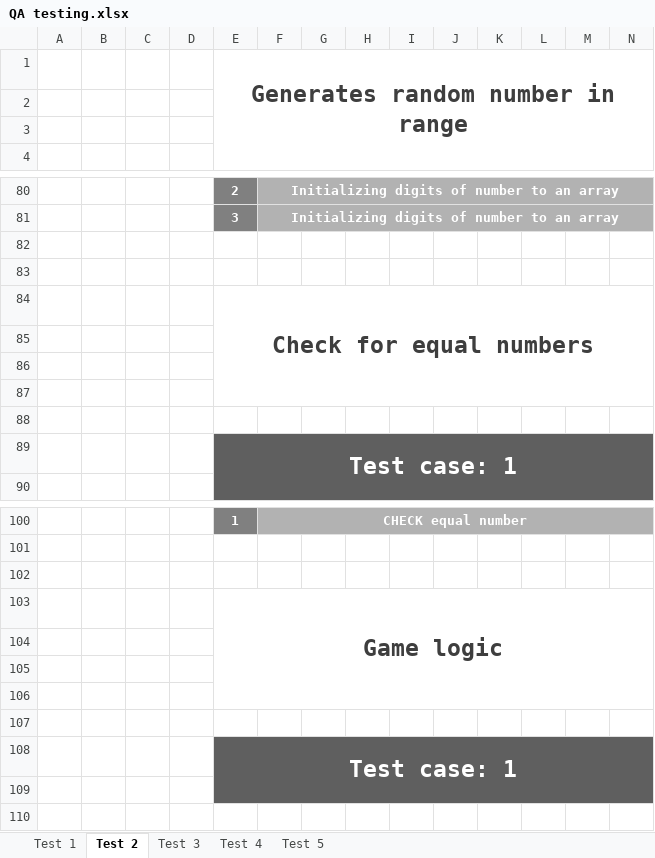
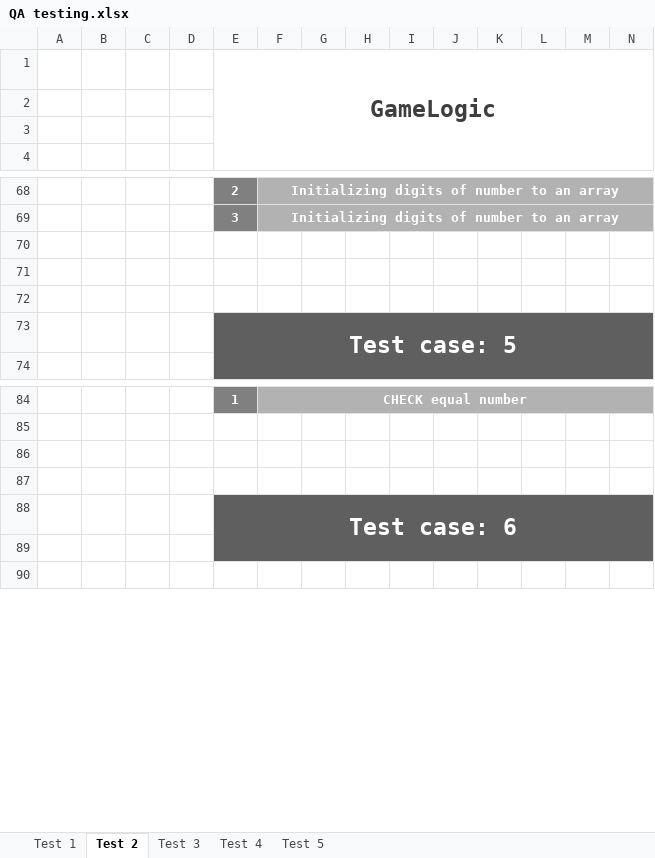
Before and after one commit to INNedkova21/cowsers, an Excel workbook: QA documents/QA testing.xlsx, sheet Test 2, drawn as a sheet; only a part is shown, gaps mark what is left out; values as stored, in another font and other column widths than the file's, no borders; removed rows and columns are numbered as before the commit, all else as after; rows hold the shown columns only; the diff covers the shown part only; the diff names each change by its address in the sheet, - before the commit and + after, or states it on an @@ line.

```diff
--- a/QA documents/QA testing.xlsx (sheet Test 2)
+++ b/QA documents/QA testing.xlsx (sheet Test 2)
-E1: Generates random number in range
+E1: GameLogic
-row 84:  |  |  |  | Check for equal numbers
-row 86: (empty)
-row 87: (empty)
-row 88: (empty)
-E73: Test case: 1
+E73: Test case: 5
-row 103:  |  |  |  | Game logic
-row 105: (empty)
-row 106: (empty)
-row 107: (empty)
-E88: Test case: 1
+E88: Test case: 6
```
Also changed, not shown: 12 removed rows, 3 edited cells, cell formats and merged cells elsewhere in this sheet, sheet Test 3, sheet Test 1.
